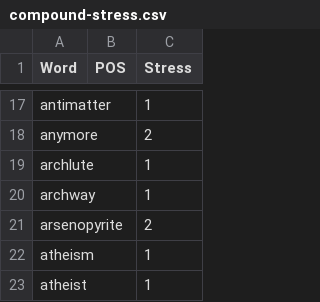
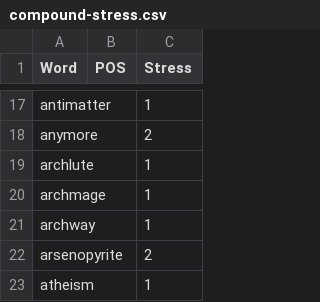
Before and after one commit to ChristianSi/lytspel, a CSV file: data/compound-stress.csv, drawn as a sheet; only a part is shown, gaps mark what is left out; the shorter side is filled out with more unchanged rows; the diff names each change by its address in the sheet, - before the commit and + after, or states it on an @@ line.

```diff
--- a/data/compound-stress.csv
+++ b/data/compound-stress.csv
+row 20: archmage |  | 1
```
Also changed, not shown: data/compounds-manual.csv, data/custom.csv, 5 other files.
